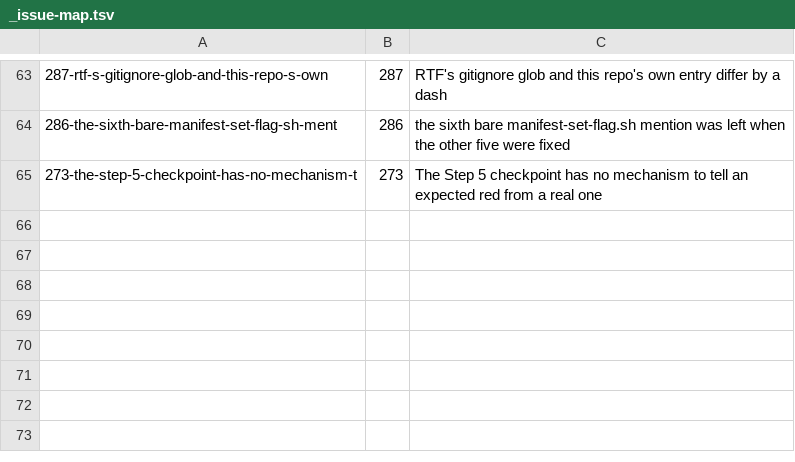
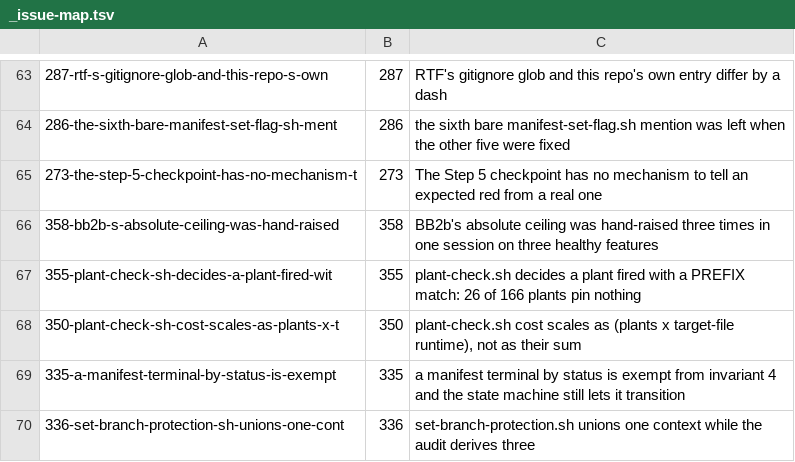
Before and after one commit to istefox/vibe-coding-system, a TSV file: docs/specs/_issue-map.tsv, drawn as a sheet; only a part is shown, gaps mark what is left out; the diff names each change by its address in the sheet, - before the commit and + after, or states it on an @@ line.

Commit message:
docs(project): align roadmap with GitHub, add two missing map rows
Four issues shipped with the PR merged and the ADR on disk but stayed open:
no PR title carried a Closes keyword. Row 2 of the launch path still named
acceptEdits, the recipe ADR-0116 deleted from the skill for being false.

#335 and #336 had a Wave 2 line and no _issue-map.tsv row. Phase P iterates
the map, not PROJECT.md, so neither would have got a SPEC and both would have
failed at chain entry, unattended.

```diff
--- a/docs/specs/_issue-map.tsv
+++ b/docs/specs/_issue-map.tsv
+row 66: 358-bb2b-s-absolute-ceiling-was-hand-raised | 358 | BB2b's absolute ceiling was hand-raised three times in one session on three healthy features
+row 67: 355-plant-check-sh-decides-a-plant-fired-wit | 355 | plant-check.sh decides a plant fired with a PREFIX match: 26 of 166 plants pin nothing
+row 68: 350-plant-check-sh-cost-scales-as-plants-x-t | 350 | plant-check.sh cost scales as (plants x target-file runtime), not as their sum
+row 69: 335-a-manifest-terminal-by-status-is-exempt | 335 | a manifest terminal by status is exempt from invariant 4 and the state machine still lets it transition
+row 70: 336-set-branch-protection-sh-unions-one-cont | 336 | set-branch-protection.sh unions one context while the audit derives three
```
Also changed, not shown: 1 other file.
